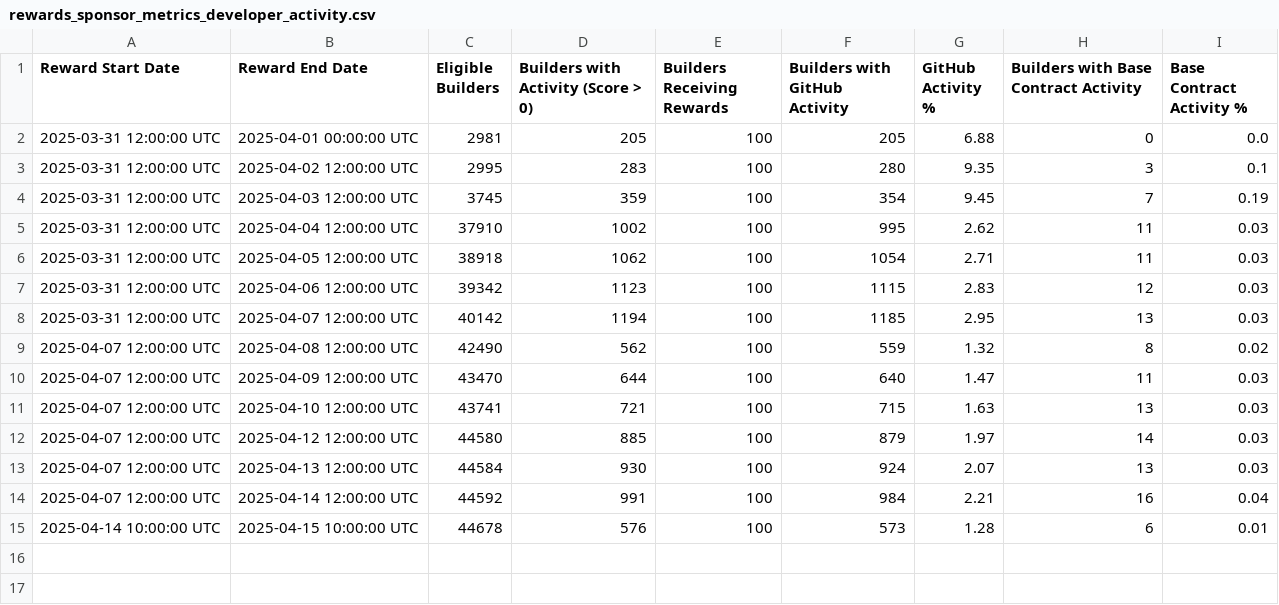
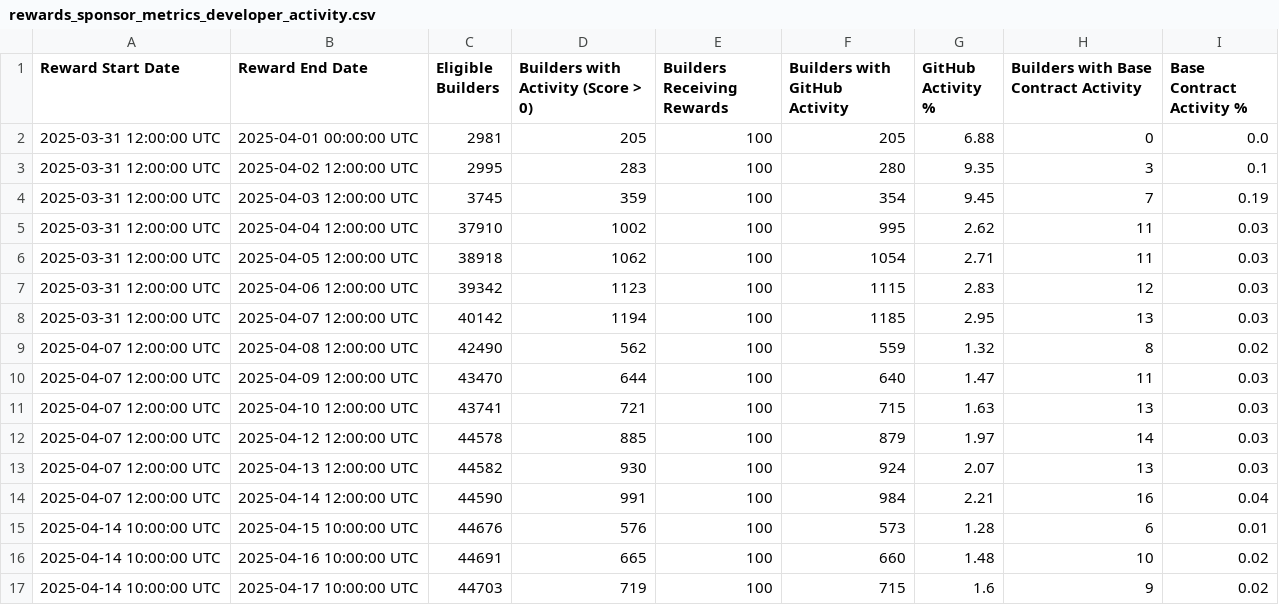
Before and after one commit to talentprotocol/builderscore.xyz, a CSV file: app/data/base/rewards_sponsor_metrics_developer_activity.csv, drawn as a sheet.

Commit message:
New data points and charts.

```diff
--- a/app/data/base/rewards_sponsor_metrics_developer_activity.csv
+++ b/app/data/base/rewards_sponsor_metrics_developer_activity.csv
@@ -11,5 +11,7 @@ Reward Start Date,Reward End Date,Eligible Builders,Builders with Activity (Scor
 2025-04-07 12:00:00 UTC,2025-04-10 12:00:00 UTC,43741,721,100,715,1.63,13,0.03
-2025-04-07 12:00:00 UTC,2025-04-12 12:00:00 UTC,44580,885,100,879,1.97,14,0.03
-2025-04-07 12:00:00 UTC,2025-04-13 12:00:00 UTC,44584,930,100,924,2.07,13,0.03
-2025-04-07 12:00:00 UTC,2025-04-14 12:00:00 UTC,44592,991,100,984,2.21,16,0.04
-2025-04-14 10:00:00 UTC,2025-04-15 10:00:00 UTC,44678,576,100,573,1.28,6,0.01
+2025-04-07 12:00:00 UTC,2025-04-12 12:00:00 UTC,44578,885,100,879,1.97,14,0.03
+2025-04-07 12:00:00 UTC,2025-04-13 12:00:00 UTC,44582,930,100,924,2.07,13,0.03
+2025-04-07 12:00:00 UTC,2025-04-14 12:00:00 UTC,44590,991,100,984,2.21,16,0.04
+2025-04-14 10:00:00 UTC,2025-04-15 10:00:00 UTC,44676,576,100,573,1.28,6,0.01
+2025-04-14 10:00:00 UTC,2025-04-16 10:00:00 UTC,44691,665,100,660,1.48,10,0.02
+2025-04-14 10:00:00 UTC,2025-04-17 10:00:00 UTC,44703,719,100,715,1.6,9,0.02
```
Also changed, not shown: app/data/base/rewards_sponsor_metrics_activation_rate.csv, app/data/base/rewards_sponsor_metrics_growth.csv, 20 other files.
